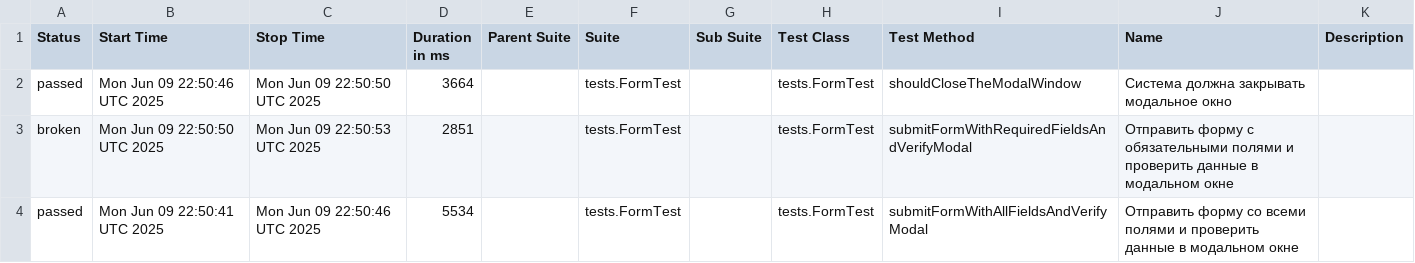
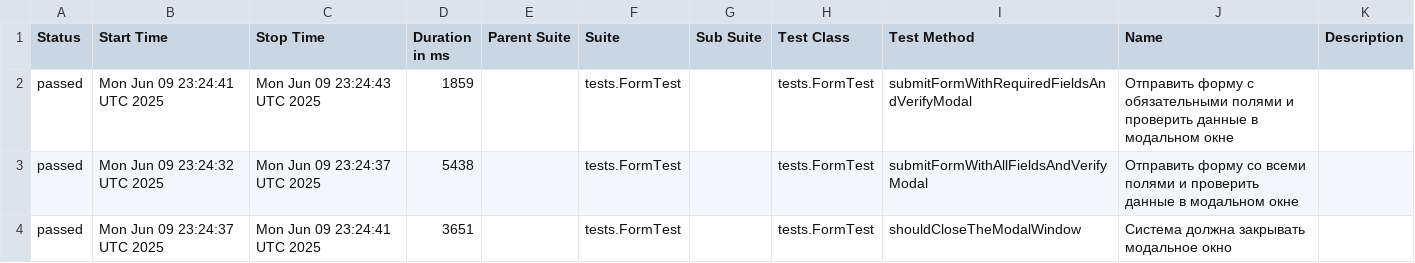
Before and after one commit to levvolkov/automation-practice-form, a CSV file: data/suites.csv, drawn as a sheet.

```diff
--- a/data/suites.csv
+++ b/data/suites.csv
@@ -1,4 +1,4 @@
 "Status","Start Time","Stop Time","Duration in ms","Parent Suite","Suite","Sub Suite","Test Class","Test Method","Name","Description"
-"passed","Mon Jun 09 22:50:46 UTC 2025","Mon Jun 09 22:50:50 UTC 2025","3664","","tests.FormTest","","tests.FormTest","shouldCloseTheModalWindow","Система должна закрывать модальное окно",""
-"broken","Mon Jun 09 22:50:50 UTC 2025","Mon Jun 09 22:50:53 UTC 2025","2851","","tests.FormTest","","tests.FormTest","submitFormWithRequiredFieldsAndVerifyModal","Отправить форму с обязательными полями и проверить данные в модальном окне",""
-"passed","Mon Jun 09 22:50:41 UTC 2025","Mon Jun 09 22:50:46 UTC 2025","5534","","tests.FormTest","","tests.FormTest","submitFormWithAllFieldsAndVerifyModal","Отправить форму со всеми полями и проверить данные в модальном окне",""
+"passed","Mon Jun 09 23:24:41 UTC 2025","Mon Jun 09 23:24:43 UTC 2025","1859","","tests.FormTest","","tests.FormTest","submitFormWithRequiredFieldsAndVerifyModal","Отправить форму с обязательными полями и проверить данные в модальном окне",""
+"passed","Mon Jun 09 23:24:32 UTC 2025","Mon Jun 09 23:24:37 UTC 2025","5438","","tests.FormTest","","tests.FormTest","submitFormWithAllFieldsAndVerifyModal","Отправить форму со всеми полями и проверить данные в модальном окне",""
+"passed","Mon Jun 09 23:24:37 UTC 2025","Mon Jun 09 23:24:41 UTC 2025","3651","","tests.FormTest","","tests.FormTest","shouldCloseTheModalWindow","Система должна закрывать модальное окно",""
```
Also changed, not shown: 30 other files.
